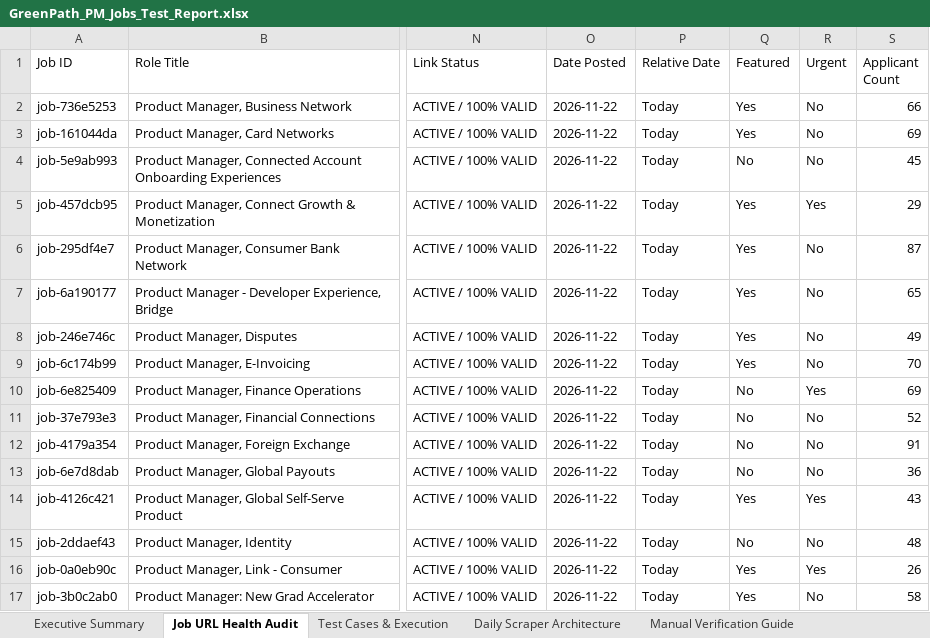
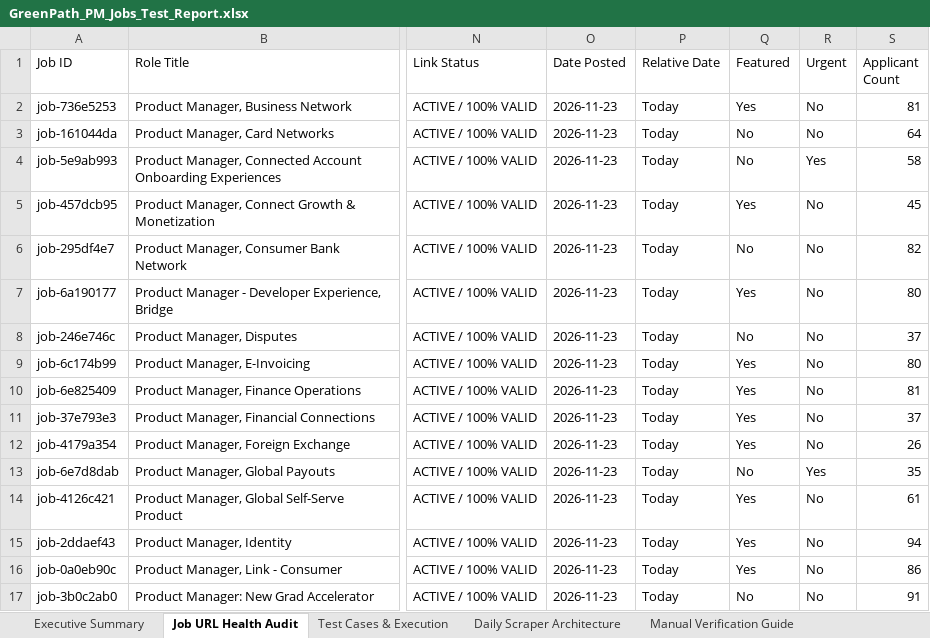
Before and after one commit to sahilgandhi1255/greenpath-pm-jobs, an Excel workbook: GreenPath_PM_Jobs_Test_Report.xlsx, sheet Job URL Health Audit, drawn as a sheet; only a part is shown, gaps mark what is left out; values as stored, in another font and other column widths than the file's, no borders; the diff covers the shown part only; the diff names each change by its address in the sheet, - before the commit and + after, or states it on an @@ line.

```diff
--- a/GreenPath_PM_Jobs_Test_Report.xlsx (sheet Job URL Health Audit)
+++ b/GreenPath_PM_Jobs_Test_Report.xlsx (sheet Job URL Health Audit)
-O2:O17 (Date Posted): 2026-11-22
+O2:O17 (Date Posted): 2026-11-23
-S2 (Applicant Count): 66
+S2 (Applicant Count): 81
-Q3 (Featured): Yes
+Q3 (Featured): No
-S3 (Applicant Count): 69
+S3 (Applicant Count): 64
-R4 (Urgent): No
+R4 (Urgent): Yes
-S4 (Applicant Count): 45
+S4 (Applicant Count): 58
-R5 (Urgent): Yes
+R5 (Urgent): No
-S5 (Applicant Count): 29
+S5 (Applicant Count): 45
-Q6 (Featured): Yes
+Q6 (Featured): No
-S6 (Applicant Count): 87
+S6 (Applicant Count): 82
-S7 (Applicant Count): 65
+S7 (Applicant Count): 80
-Q8 (Featured): Yes
+Q8 (Featured): No
-S8 (Applicant Count): 49
+S8 (Applicant Count): 37
-S9 (Applicant Count): 70
+S9 (Applicant Count): 80
-Q10:Q12 (Featured): No
+Q10:Q12 (Featured): Yes
-R10 (Urgent): Yes
+R10 (Urgent): No
-S10 (Applicant Count): 69
+S10 (Applicant Count): 81
-S11 (Applicant Count): 52
+S11 (Applicant Count): 37
-S12 (Applicant Count): 91
+S12 (Applicant Count): 26
-R13 (Urgent): No
+R13 (Urgent): Yes
-S13 (Applicant Count): 36
+S13 (Applicant Count): 35
-R14 (Urgent): Yes
+R14 (Urgent): No
-S14 (Applicant Count): 43
+S14 (Applicant Count): 61
-Q15 (Featured): No
+Q15 (Featured): Yes
-S15 (Applicant Count): 48
+S15 (Applicant Count): 94
-R16 (Urgent): Yes
+R16 (Urgent): No
-S16 (Applicant Count): 26
+S16 (Applicant Count): 86
-Q17 (Featured): Yes
+Q17 (Featured): No
-S17 (Applicant Count): 58
+S17 (Applicant Count): 91
```
Also changed, not shown: 566 edited cells elsewhere in this sheet, sheet Executive Summary, 2 other files.
